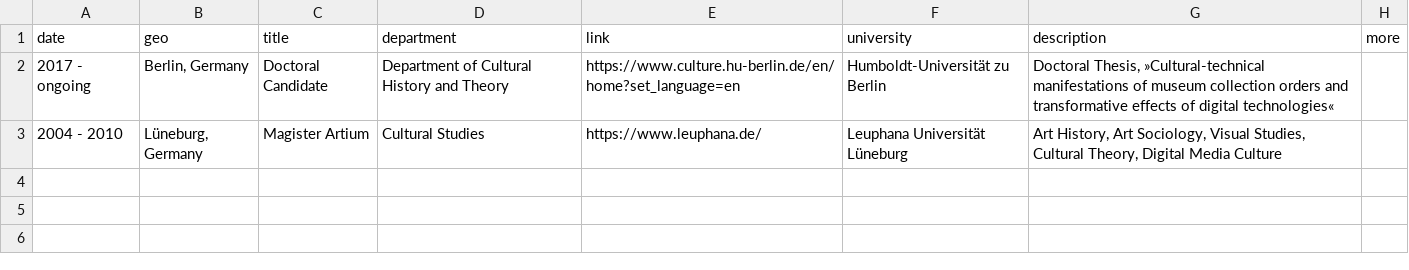
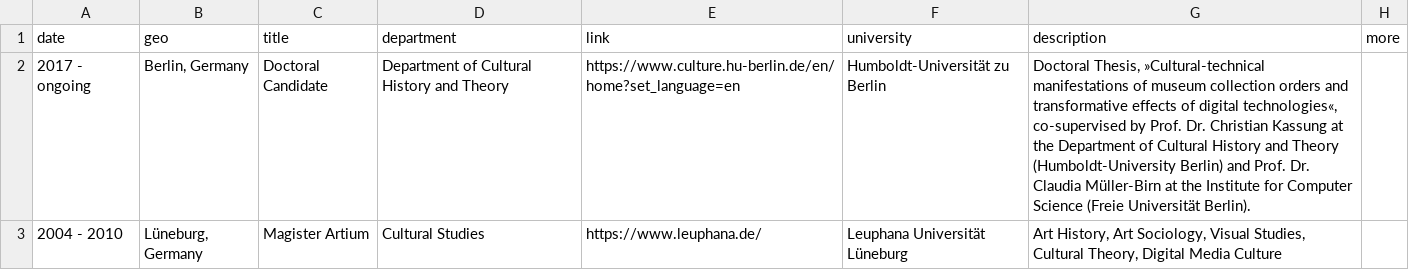
Before and after one commit to glinkat/katringlinka.de, a CSV file: _data/education.csv, drawn as a sheet.

Commit message:
commit

```diff
--- a/_data/education.csv
+++ b/_data/education.csv
@@ -1,3 +1,3 @@
 date,geo,title,department,link,university,description,more
-2017 - ongoing,"Berlin, Germany",Doctoral Candidate,Department of Cultural History and Theory,https://www.culture.hu-berlin.de/en/home?set_language=en,Humboldt-Universität zu Berlin,"Doctoral Thesis, »Cultural-technical manifestations of museum collection orders and transformative effects of digital technologies«"
+2017 - ongoing,"Berlin, Germany",Doctoral Candidate,Department of Cultural History and Theory,https://www.culture.hu-berlin.de/en/home?set_language=en,Humboldt-Universität zu Berlin,"Doctoral Thesis, »Cultural-technical manifestations of museum collection orders and transformative effects of digital technologies«, co-supervised by Prof. Dr. Christian Kassung at the Department of Cultural History and Theory (Humboldt-University Berlin) and Prof. Dr. Claudia Müller-Birn at the Institute for Computer Science (Freie Universität Berlin)."
 2004 - 2010,"Lüneburg, Germany",Magister Artium,Cultural Studies,https://www.leuphana.de/,Leuphana Universität Lüneburg,"Art History, Art Sociology, Visual Studies, Cultural Theory, Digital Media Culture"
```
